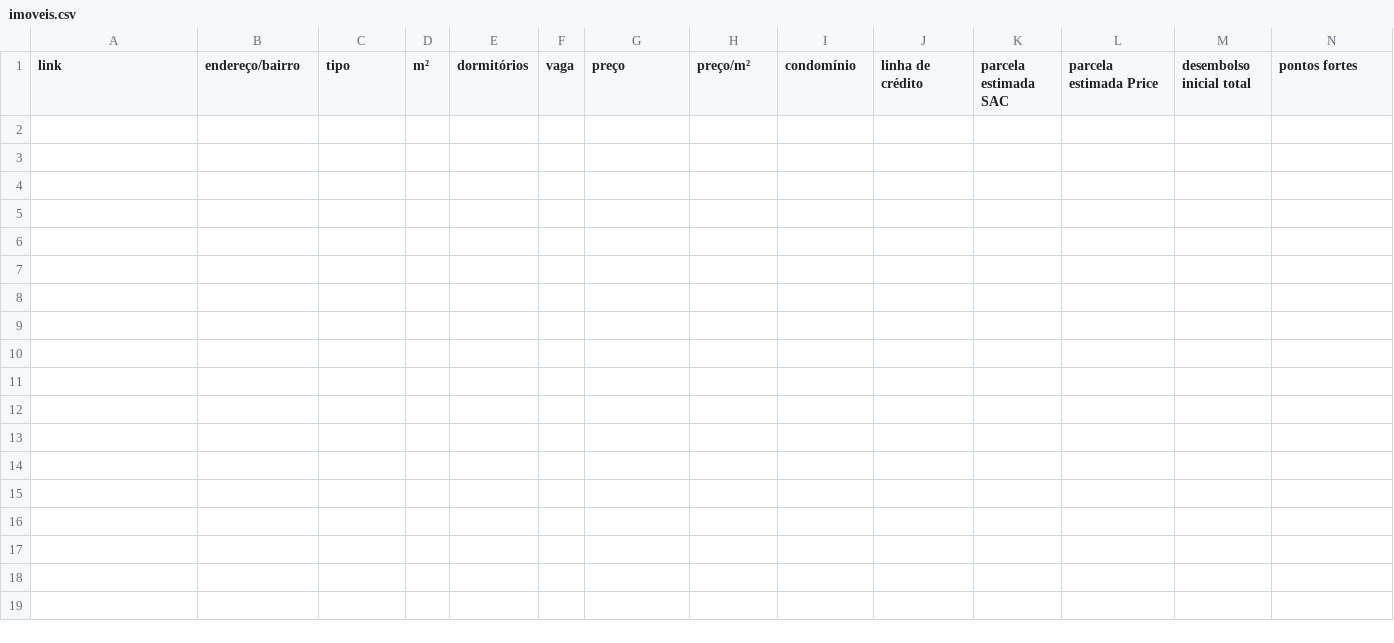
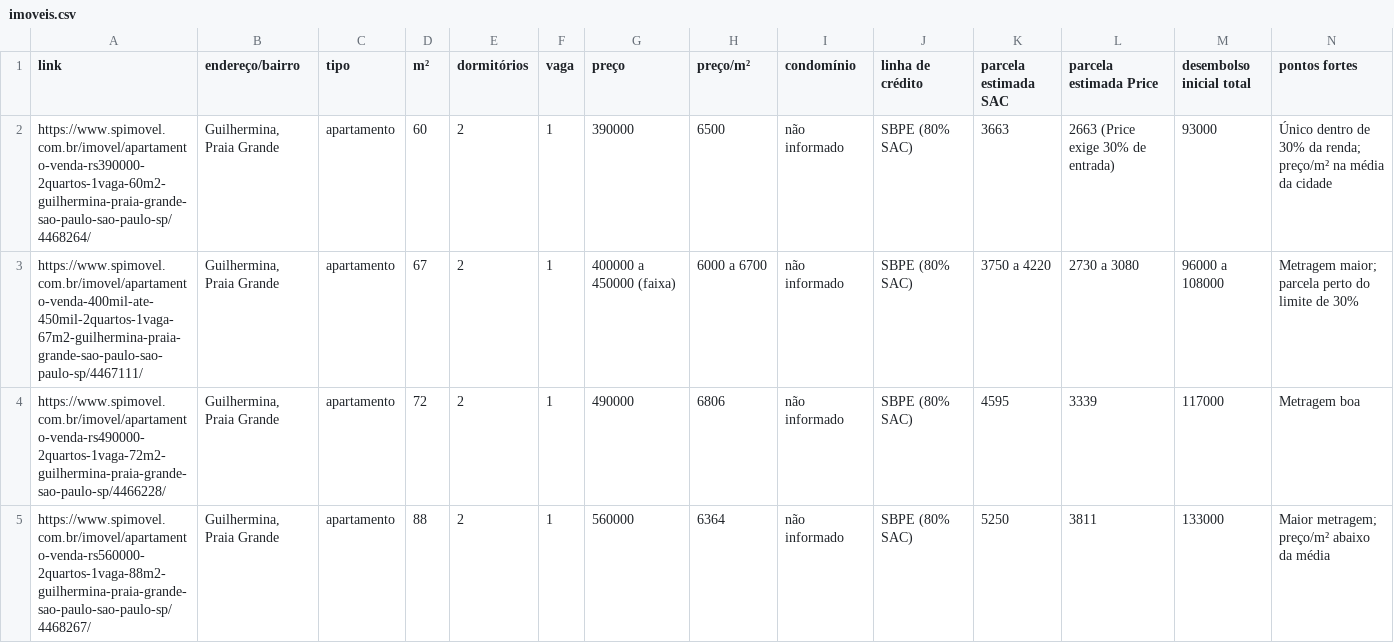
Before and after one commit to marcomillsmartins/teste1, a CSV file: busca-imoveis/imoveis.csv, drawn as a sheet; only a part is shown; rows hold the shown columns only; the diff names each change by its address in the sheet, - before the commit and + after, or states it on an @@ line.

```diff
--- a/busca-imoveis/imoveis.csv
+++ b/busca-imoveis/imoveis.csv
+row 2: https://www.spimovel.com.br/imovel/apartamento-venda-rs390000-2quartos-1vaga-60m2-guilhermina-praia-grande-sao-paulo-sao-paulo-sp/4468264/ | Guilhermina, Praia Grande | apartamento | 60 | 2 | 1 | 390000 | 6500 | não informado | SBPE (80% SAC) | 3663 | 2663 (Price exige 30% de entrada) | 93000 | Único dentro de 30% da renda; preço/m² na média da cidade
+row 3: https://www.spimovel.com.br/imovel/apartamento-venda-400mil-ate-450mil-2quartos-1vaga-67m2-guilhermina-praia-grande-sao-paulo-sao-paulo-sp/4467111/ | Guilhermina, Praia Grande | apartamento | 67 | 2 | 1 | 400000 a 450000 (faixa) | 6000 a 6700 | não informado | SBPE (80% SAC) | 3750 a 4220 | 2730 a 3080 | 96000 a 108000 | Metragem maior; parcela perto do limite de 30%
+row 4: https://www.spimovel.com.br/imovel/apartamento-venda-rs490000-2quartos-1vaga-72m2-guilhermina-praia-grande-sao-paulo-sp/4466228/ | Guilhermina, Praia Grande | apartamento | 72 | 2 | 1 | 490000 | 6806 | não informado | SBPE (80% SAC) | 4595 | 3339 | 117000 | Metragem boa
+row 5: https://www.spimovel.com.br/imovel/apartamento-venda-rs560000-2quartos-1vaga-88m2-guilhermina-praia-grande-sao-paulo-sao-paulo-sp/4468267/ | Guilhermina, Praia Grande | apartamento | 88 | 2 | 1 | 560000 | 6364 | não informado | SBPE (80% SAC) | 5250 | 3811 | 133000 | Maior metragem; preço/m² abaixo da média
```
Also changed, not shown: 1 other file.
